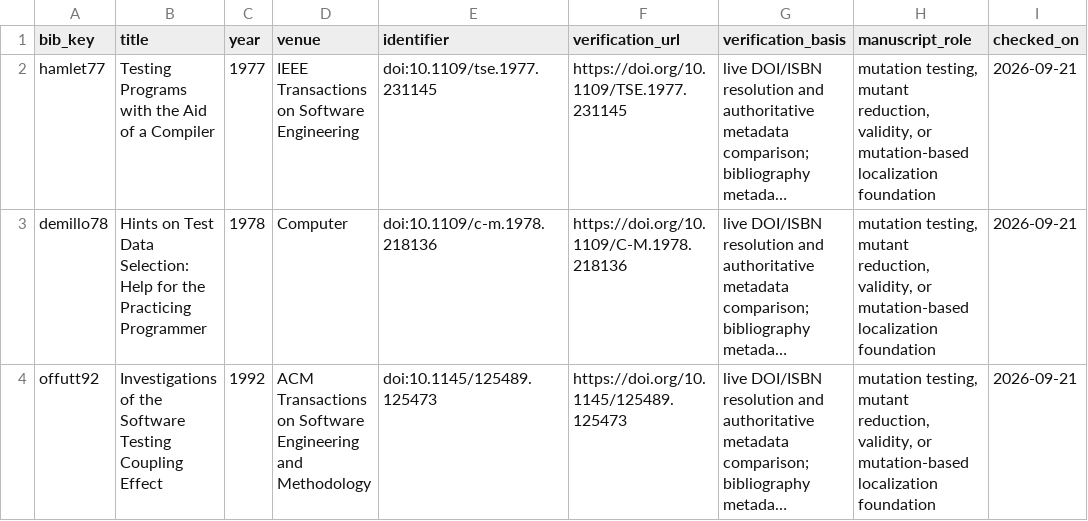
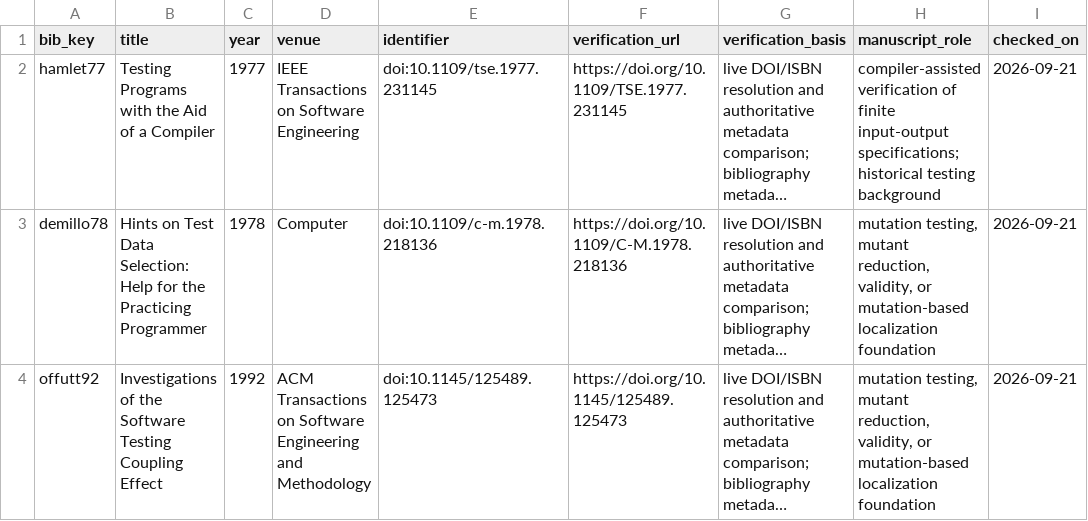
Before and after one commit to Haoyi-Zhang/RankStability, a CSV file: literature/reference-provenance.csv, drawn as a sheet; only a part is shown; long unchanged cells end in …; the diff names each change by its address in the sheet, - before the commit and + after, or states it on an @@ line.

Commit message:
Align compiler-assisted testing citation with original specification-checking scope

```diff
--- a/literature/reference-provenance.csv
+++ b/literature/reference-provenance.csv
-H2 (manuscript_role): mutation testing, mutant reduction, validity, or mutation-based localization foundation
+H2 (manuscript_role): compiler-assisted verification of finite input-output specifications; historical testing background
```
